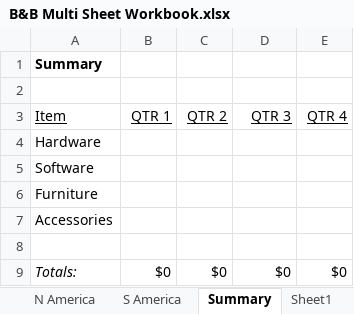
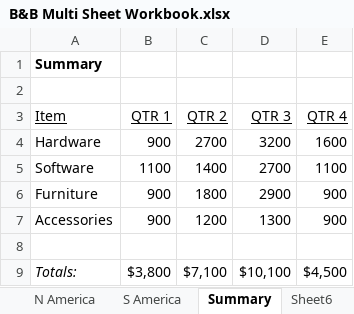
Before and after one commit to tamimm711/MS-Excel-Beginner, an Excel workbook: B&B Multi Sheet Workbook.xlsx, sheet Summary, drawn as a sheet; values as stored, in another font and other column widths than the file's, no borders; the diff names each change by its address in the sheet, - before the commit and + after, or states it on an @@ line.

Commit message:
addes 3d formula

```diff
--- a/B&B Multi Sheet Workbook.xlsx (sheet Summary)
+++ b/B&B Multi Sheet Workbook.xlsx (sheet Summary)
-sheet tab: Sheet1
-B4 (QTR 1): (empty)
+B4 (QTR 1): 900
-C4 (QTR 2): (empty)
+C4 (QTR 2): 2700
-D4 (QTR 3): (empty)
+D4 (QTR 3): 3200
-E4 (QTR 4): (empty)
+E4 (QTR 4): 1600
-B5 (QTR 1): (empty)
+B5 (QTR 1): 1100
-C5 (QTR 2): (empty)
+C5 (QTR 2): 1400
-D5 (QTR 3): (empty)
+D5 (QTR 3): 2700
-E5 (QTR 4): (empty)
+E5 (QTR 4): 1100
-B6:B7 (QTR 1): (empty)
+B6:B7 (QTR 1): 900
-C6 (QTR 2): (empty)
+C6 (QTR 2): 1800
-D6 (QTR 3): (empty)
+D6 (QTR 3): 2900
-E6:E7 (QTR 4): (empty)
+E6:E7 (QTR 4): 900
-C7 (QTR 2): (empty)
+C7 (QTR 2): 1200
-D7 (QTR 3): (empty)
+D7 (QTR 3): 1300
-B9 (QTR 1): $0
+B9 (QTR 1): $3,800
-C9 (QTR 2): $0
+C9 (QTR 2): $7,100
-D9 (QTR 3): $0
+D9 (QTR 3): $10,100
-E9 (QTR 4): $0
+E9 (QTR 4): $4,500
```
